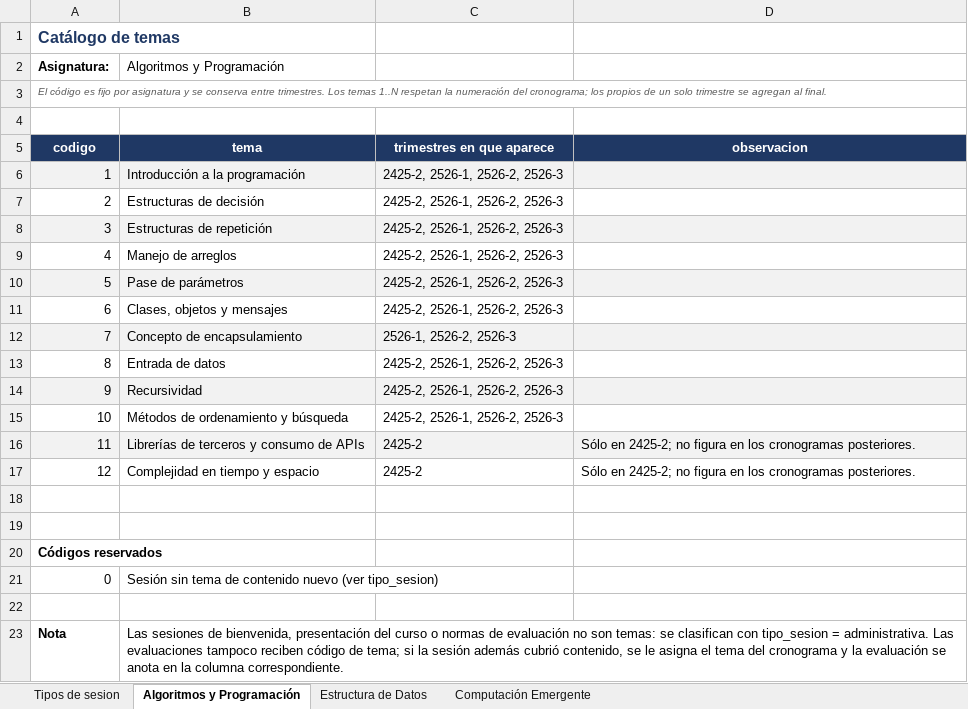
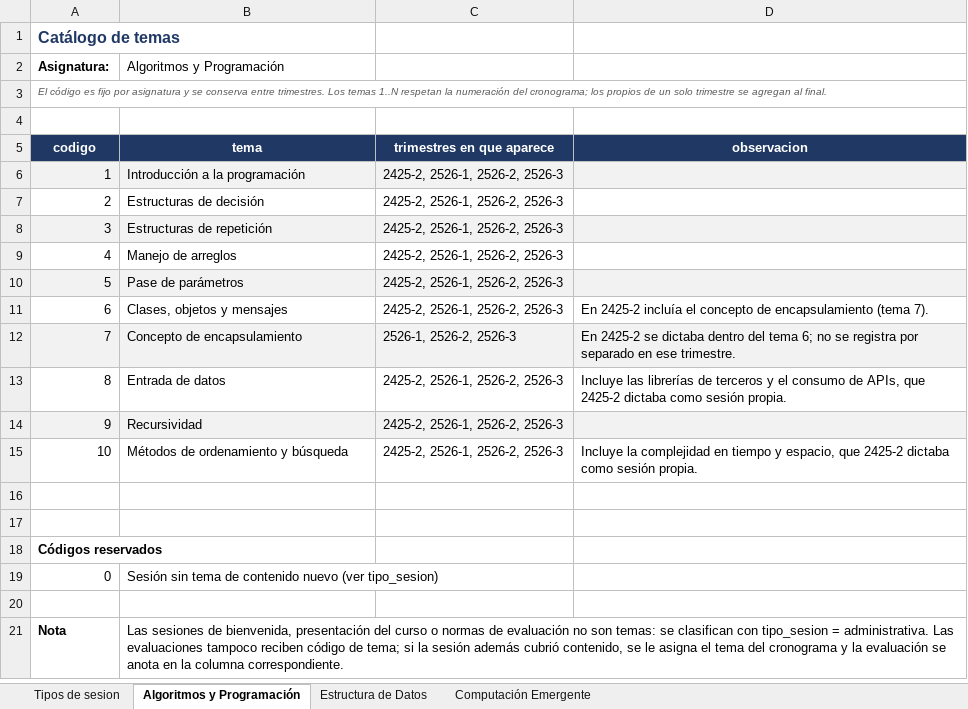
Before and after one commit to NeliCarrillo/tesis-prediccion-participacion, an Excel workbook: CATALOGO_Temas.xlsx, sheet Algoritmos y Programación, drawn as a sheet; values as stored, in another font and other column widths than the file's, no borders; the diff names each change by its address in the sheet, - before the commit and + after, or states it on an @@ line.

```diff
--- a/CATALOGO_Temas.xlsx (sheet Algoritmos y Programación)
+++ b/CATALOGO_Temas.xlsx (sheet Algoritmos y Programación)
-D11: (empty)
+D11: En 2425-2 incluía el concepto de encapsulamiento (tema 7).
-D12: (empty)
+D12: En 2425-2 se dictaba dentro del tema 6; no se registra por separado en ese trimestre.
-D13: (empty)
+D13: Incluye las librerías de terceros y el consumo de APIs, que 2425-2 dictaba como sesión propia.
-D15: (empty)
+D15: Incluye la complejidad en tiempo y espacio, que 2425-2 dictaba como sesión propia.
-row 16: 11 | Librerías de terceros y consumo de APIs | 2425-2 | Sólo en 2425-2; no figura en los cronogramas posteriores.
-row 17: 12 | Complejidad en tiempo y espacio | 2425-2 | Sólo en 2425-2; no figura en los cronogramas posteriores.
```
Also changed, not shown: sheet Computación Emergente, Datos Tesis Upstream/Algoritmos y Programacion/2425-2/Partic.Alg 2425-2 Secc. 1.xlsx, Datos Tesis Upstream/Computacion Emergente/2425-3/Partic. Emergente 2425-3 Secc. 1.xlsx, 23 other files.
